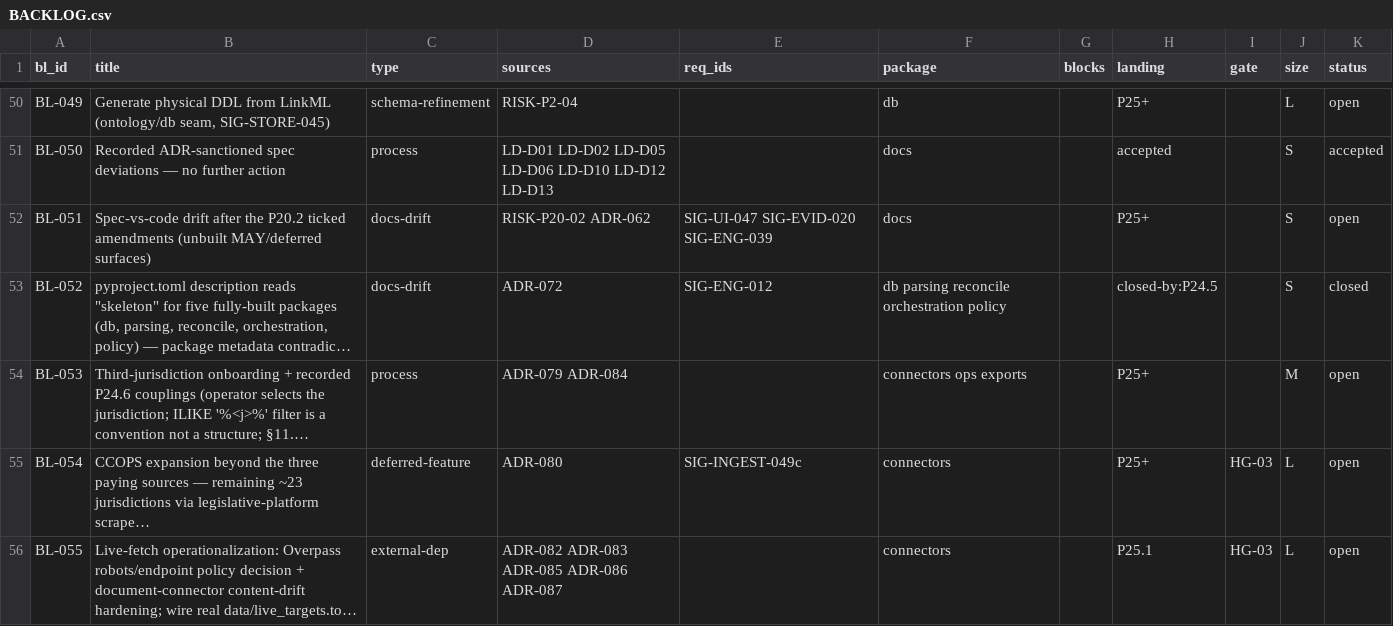
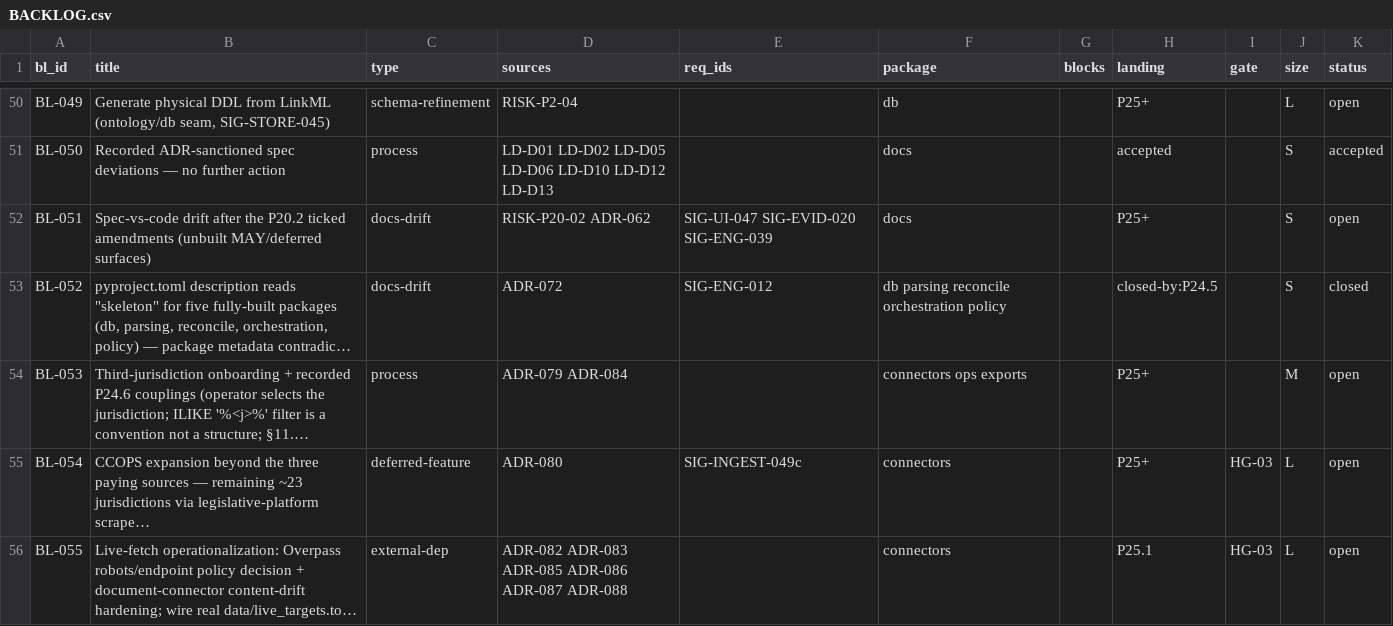
Before and after one commit to SteveVitali/Eleutheria, a CSV file: docs/build/BACKLOG.csv, drawn as a sheet; only a part is shown, gaps mark what is left out; long unchanged cells end in …; the diff names each change by its address in the sheet, - before the commit and + after, or states it on an @@ line.

Commit message:
P26.17 (SOURCES.16): robots verdicts probed + recorded, never enforced (GL-GATE-08 / ADR-088)
- ADR-088 supersedes ADR-087's enforcement layer: the robots probe still runs
  and the RFC 9309 verdict is still recorded per host, but Disallow /
  unretrievable no longer refuse the fetch — proceeded fetches carry the new
  robots_disregarded marker (per-URL rows on PoliteFetcher, FetchRecord, and
  the conduct_decisions outcome).
- unreachable joins FAILING_STATUSES: transport-level failures (httpx) on
  now-attempted hosts record as disappearances, never crash the run.
- RobotsDisallowed/RobotsUnretrievable retained for record vocabulary +
  non-standard fetchers; pipeline/runner/CLI/scheduled keep the compat path.
- Local re-sweep (SIG_RUN_LOG=live_runs/p2617, committed fetch records under
  docs/build/reports/live_runs/): primegov 110/110 disregarded → 231,279
  claims / 107 captures / 3 unreachable; escribe 6 disregarded → 16,180
  claims; ok_statute 1 disregarded → 3 claims; raa_prefectures 8 disregarded
  → 8 unreachable; ccops_sf honest content_drift (202 challenge page).
- D-SOURCES.2-4 resolved by GL-GATE-08; cadence/registry notes updated;
  ADR-088 mapped in BACKLOG (BL-055).

```diff
--- a/docs/build/BACKLOG.csv
+++ b/docs/build/BACKLOG.csv
-D56 (sources): ADR-082 ADR-083 ADR-085 ADR-086 ADR-087
+D56 (sources): ADR-082 ADR-083 ADR-085 ADR-086 ADR-087 ADR-088
```
Also changed, not shown: 28 other files.
